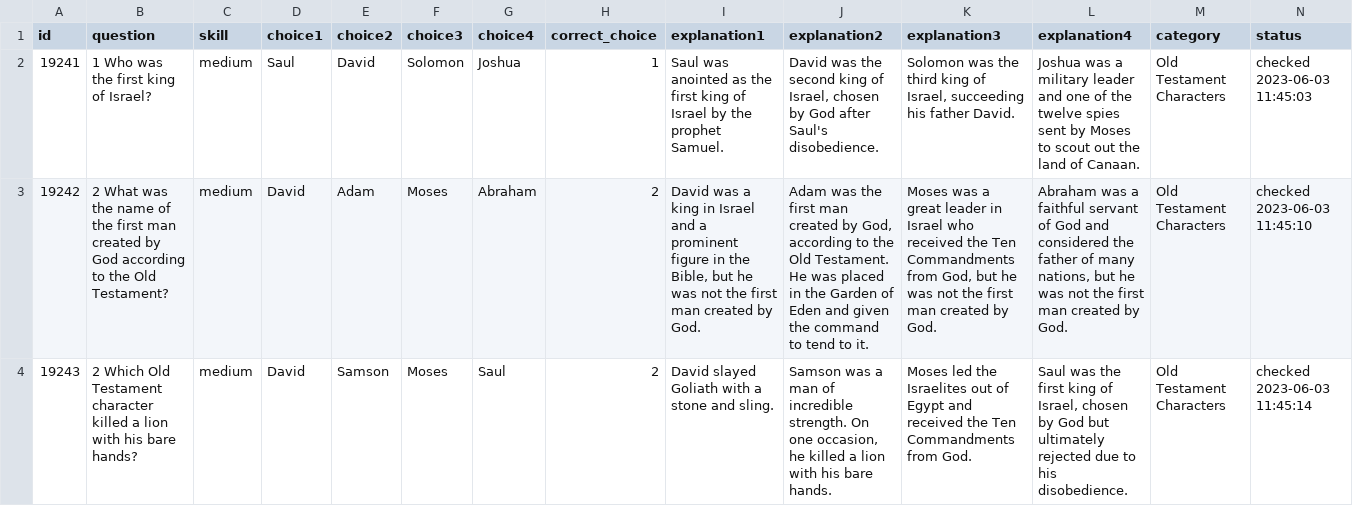
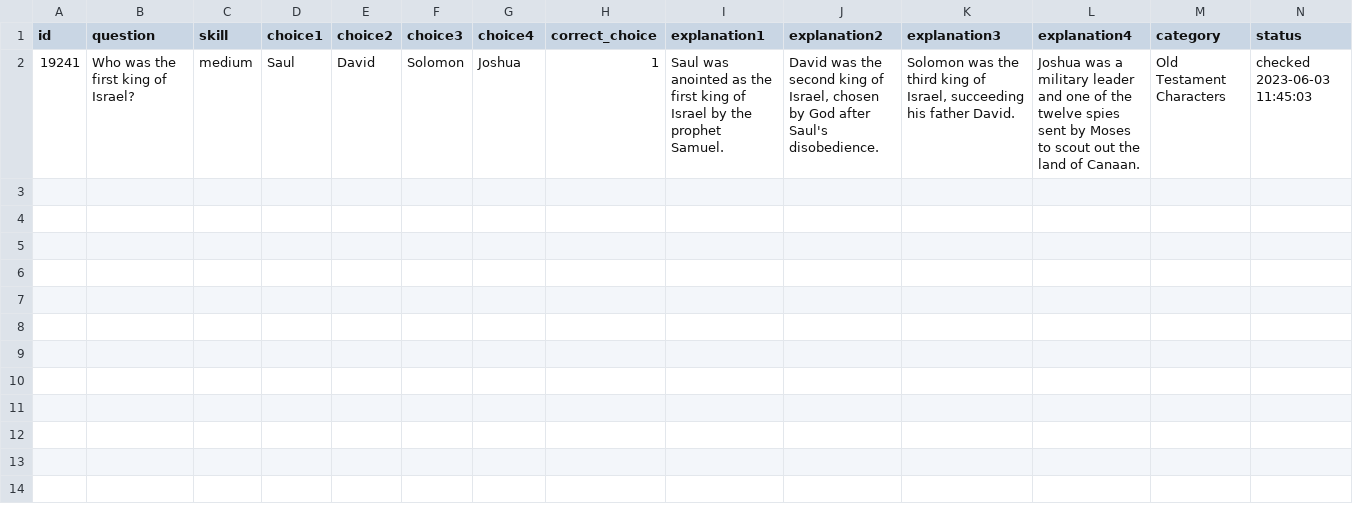
Before and after one commit to mountee32/explainit, a CSV file: testquiz.csv, drawn as a sheet; the diff names each change by its address in the sheet, - before the commit and + after, or states it on an @@ line.

Commit message:
quiz.py before i change order of questions making

```diff
--- a/testquiz.csv
+++ b/testquiz.csv
-B2 (question): 1 Who was the first king of Israel?
+B2 (question): Who was the first king of Israel?
-row 3: 19242 | 2 What was the name of the first man created by God according to the Old Testament? | medium | David | Adam | Moses | Abraham | 2 | David was a king in Israel and a prominent figure in the Bible, but he was not the first man created by God. | Adam was the first man created by God, according to the Old Testament. He was placed in the Garden of Eden and given the command to tend to it. | Moses was a great leader in Israel who received the Ten Commandments from God, but he was not the first man created by God. | Abraham was a faithful servant of God and considered the father of many nations, but he was not the first man created by God. | Old Testament Characters | checked 2023-06-03 11:45:10
-row 4: 19243 | 2 Which Old Testament character killed a lion with his bare hands? | medium | David | Samson | Moses | Saul | 2 | David slayed Goliath with a stone and sling. | Samson was a man of incredible strength. On one occasion, he killed a lion with his bare hands. | Moses led the Israelites out of Egypt and received the Ten Commandments from God. | Saul was the first king of Israel, chosen by God but ultimately rejected due to his disobedience. | Old Testament Characters | checked 2023-06-03 11:45:14
```
Also changed, not shown: 4 other files.
